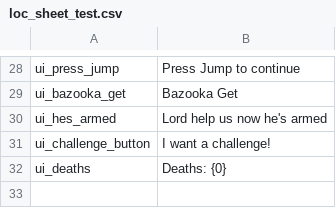
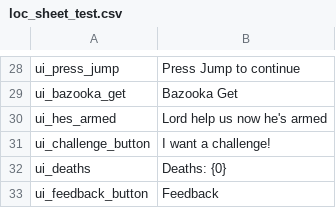
Before and after one commit to AWoodward96/Bazookat, a CSV file: RESOURCES/Localization/loc_sheet_test.csv, drawn as a sheet; only a part is shown, gaps mark what is left out; the diff names each change by its address in the sheet, - before the commit and + after, or states it on an @@ line.

Commit message:
Minor changes and feedback button

```diff
--- a/RESOURCES/Localization/loc_sheet_test.csv
+++ b/RESOURCES/Localization/loc_sheet_test.csv
+row 33: ui_feedback_button | Feedback
```
Also changed, not shown: 10 other files.
